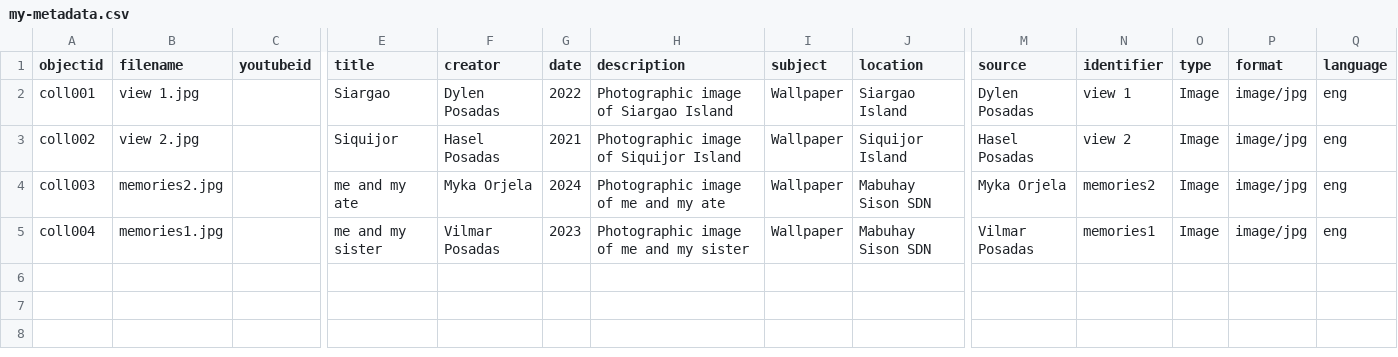
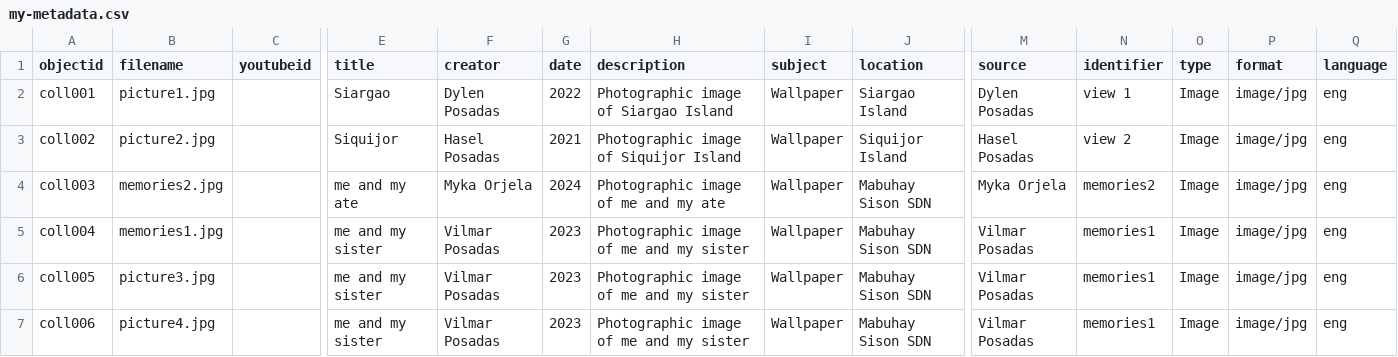
Before and after one commit to dylen-17/gallery, a CSV file: _data/my-metadata.csv, drawn as a sheet; only a part is shown, gaps mark what is left out; rows hold the shown columns only; the diff names each change by its address in the sheet, - before the commit and + after, or states it on an @@ line.

Commit message:
Update my-metadata.csv

```diff
--- a/_data/my-metadata.csv
+++ b/_data/my-metadata.csv
-B2 (filename): view 1.jpg
+B2 (filename): picture1.jpg
-B3 (filename): view 2.jpg
+B3 (filename): picture2.jpg
+row 6: coll005 | picture3.jpg |  | me and my sister | Vilmar Posadas | 2023 | Photographic image of me and my sister | Wallpaper | Mabuhay Sison SDN | Vilmar Posadas | memories1 | Image | image/jpg | eng
+row 7: coll006 | picture4.jpg |  | me and my sister | Vilmar Posadas | 2023 | Photographic image of me and my sister | Wallpaper | Mabuhay Sison SDN | Vilmar Posadas | memories1 | Image | image/jpg | eng
```
